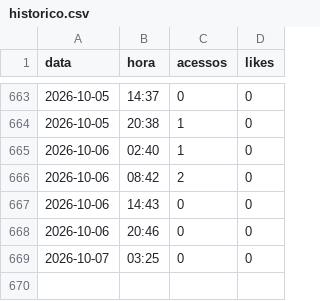
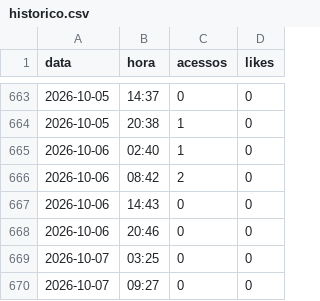
Before and after one commit to claudiodamaro52-ux/CORDIUM, a CSV file: reports/historico.csv, drawn as a sheet; only a part is shown, gaps mark what is left out; the diff names each change by its address in the sheet, - before the commit and + after, or states it on an @@ line.

Commit message:
historico csv 2026-10-07 09:27

```diff
--- a/reports/historico.csv
+++ b/reports/historico.csv
+row 670: 2026-10-07 | 09:27 | 0 | 0
```
